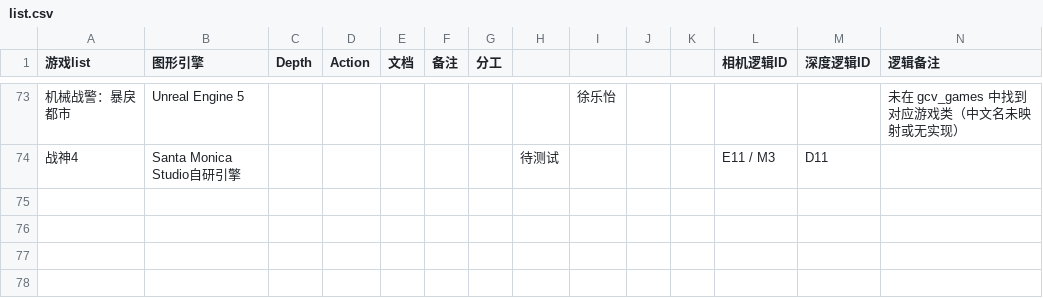
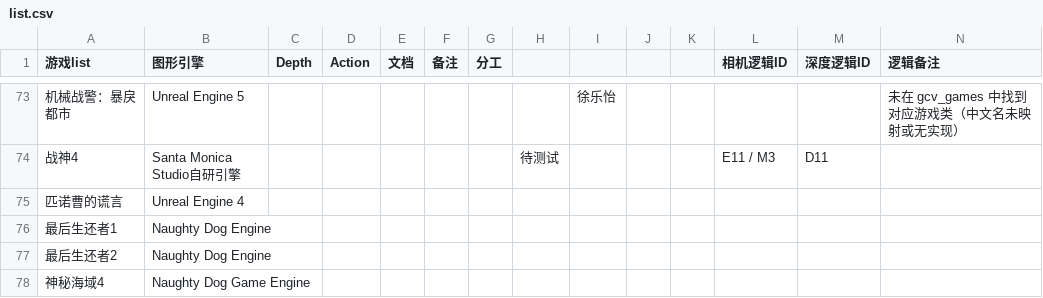
Before and after one commit to zikun-dai/reshade_cv_version2.0, a CSV file: doc/list.csv, drawn as a sheet; only a part is shown, gaps mark what is left out; the diff names each change by its address in the sheet, - before the commit and + after, or states it on an @@ line.

```diff
--- a/doc/list.csv
+++ b/doc/list.csv
+row 75: 匹诺曹的谎言 | Unreal Engine 4
+row 76: 最后生还者1 | Naughty Dog Engine
+row 77: 最后生还者2 | Naughty Dog Engine
+row 78: 神秘海域4 | Naughty Dog Game Engine
```
Also changed, not shown: 7 other files.
